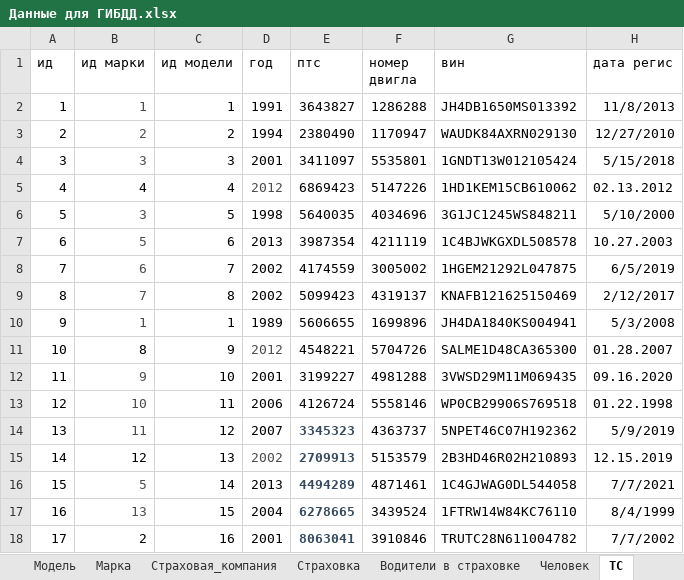
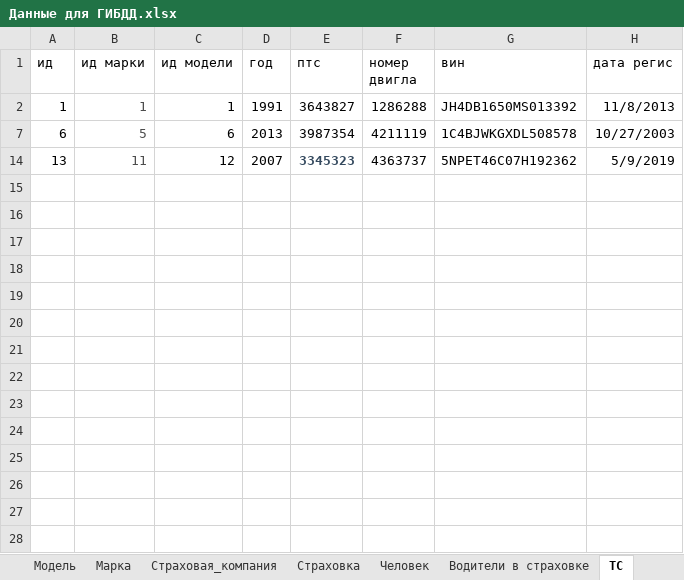
Before and after one commit to AvadaKidavra806/BD, an Excel workbook: ГИБДД Учет угонов/Данные для ГИБДД.xlsx, sheet ТС, drawn as a sheet; values as stored, in another font and other column widths than the file's, no borders; the diff names each change by its address in the sheet, - before the commit and + after, or states it on an @@ line.

```diff
--- a/ГИБДД Учет угонов/Данные для ГИБДД.xlsx (sheet ТС)
+++ b/ГИБДД Учет угонов/Данные для ГИБДД.xlsx (sheet ТС)
@@ sheet tab order changed: Модель | Марка | Страховая_компания | Страховка | Человек | Водители в страховке | ТС @@
@@ row 3 hidden: 2 | 2 | 2 | 1994 | 2380490 | 1170947 | WAUDK84AXRN029130 | 12/27/2010 @@
@@ row 4 hidden: 3 | 3 | 3 | 2001 | 3411097 | 5535801 | 1GNDT13W012105424 | 5/15/2018 @@
-row 5: 4 | 4 | 4 | 2012 | 6869423 | 5147226 | 1HD1KEM15CB610062 | 02.13.2012
@@ row 6 hidden: 5 | 3 | 5 | 1998 | 5640035 | 4034696 | 3G1JC1245WS848211 | 5/10/2000 @@
-H7 (дата регис): 10.27.2003
+H7 (дата регис): 10/27/2003
@@ row 8 hidden: 7 | 6 | 7 | 2002 | 4174559 | 3005002 | 1HGEM21292L047875 | 6/5/2019 @@
@@ row 9 hidden: 8 | 7 | 8 | 2002 | 5099423 | 4319137 | KNAFB121625150469 | 2/12/2017 @@
@@ row 10 hidden: 9 | 1 | 1 | 1989 | 5606655 | 1699896 | JH4DA1840KS004941 | 5/3/2008 @@
-row 11: 10 | 8 | 9 | 2012 | 4548221 | 5704726 | SALME1D48CA365300 | 01.28.2007
-row 12: 11 | 9 | 10 | 2001 | 3199227 | 4981288 | 3VWSD29M11M069435 | 09.16.2020
-row 13: 12 | 10 | 11 | 2006 | 4126724 | 5558146 | WP0CB29906S769518 | 01.22.1998
-row 15: 14 | 12 | 13 | 2002 | 2709913 | 5153579 | 2B3HD46R02H210893 | 12.15.2019
@@ row 16 hidden: 15 | 5 | 14 | 2013 | 4494289 | 4871461 | 1C4GJWAG0DL544058 | 7/7/2021 @@
@@ row 17 hidden: 16 | 13 | 15 | 2004 | 6278665 | 3439524 | 1FTRW14W84KC76110 | 8/4/1999 @@
@@ row 18 hidden: 17 | 2 | 16 | 2001 | 8063041 | 3910846 | TRUTC28N611004782 | 7/7/2002 @@
```
Also changed, not shown: sheet ВУ, sheet Паспортные_данные, sheet Владелец ТС, sheet Страховка, sheet Адрес, hidden cells, 12 other files.
